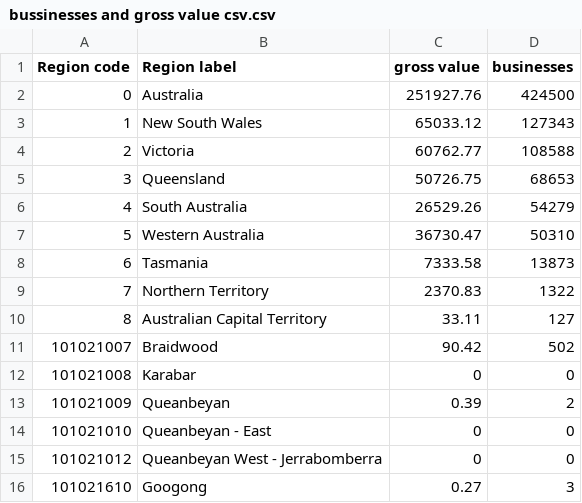
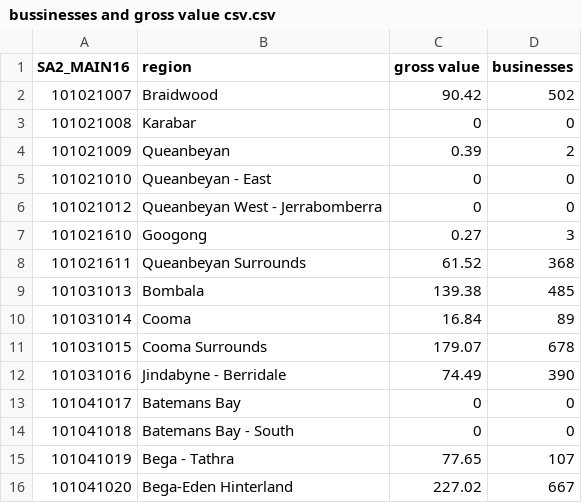
Before and after one commit to katie2747/FIT3179-test-publishing, a CSV file: data/bussinesses and gross value csv.csv, drawn as a sheet; only a part is shown; the shorter side is filled out with more unchanged rows.

Commit message:
Update bussinesses and gross value csv.csv

```diff
--- a/data/bussinesses and gross value csv.csv
+++ b/data/bussinesses and gross value csv.csv
@@ -1,11 +1,2 @@
-Region code,Region label,gross value,businesses
-0,Australia,251927.76,424500
-1,New South Wales,65033.12,127343
-2,Victoria,60762.77,108588
-3,Queensland,50726.75,68653
-4,South Australia,26529.26,54279
-5,Western Australia,36730.47,50310
-6,Tasmania,7333.58,13873
-7,Northern Territory,2370.83,1322
-8,Australian Capital Territory,33.11,127
+SA2_MAIN16,region,gross value,businesses
 101021007,Braidwood,90.42,502
```
